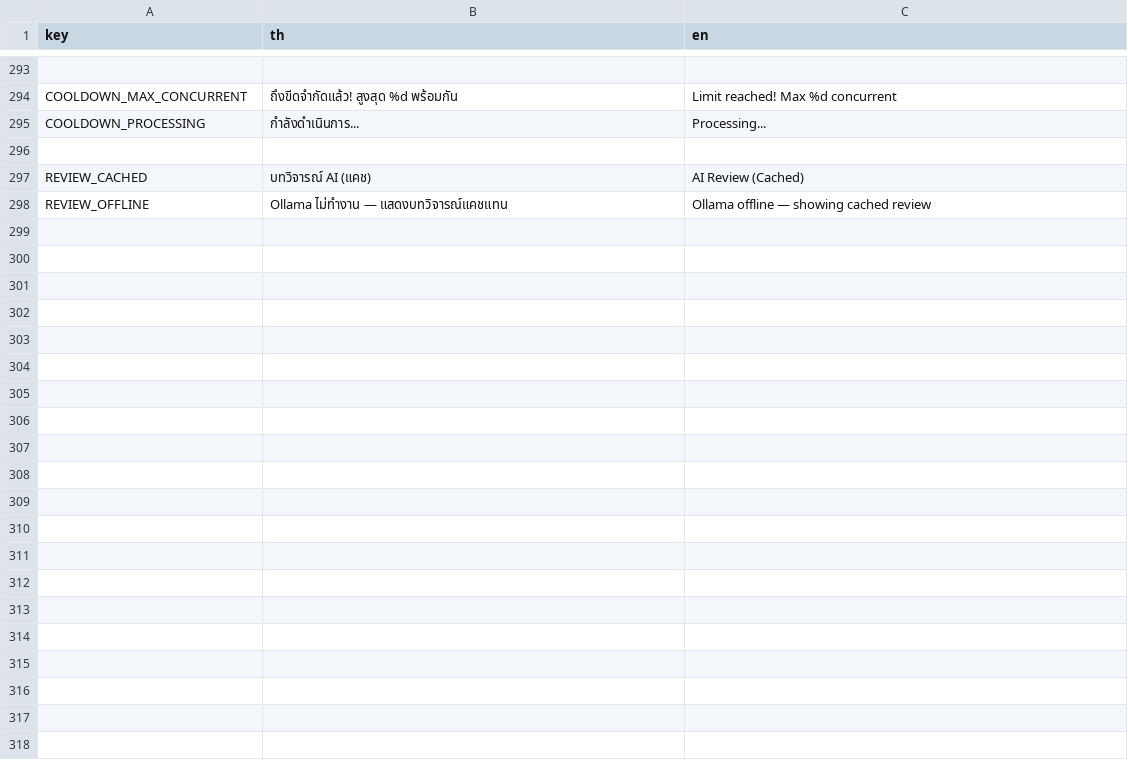
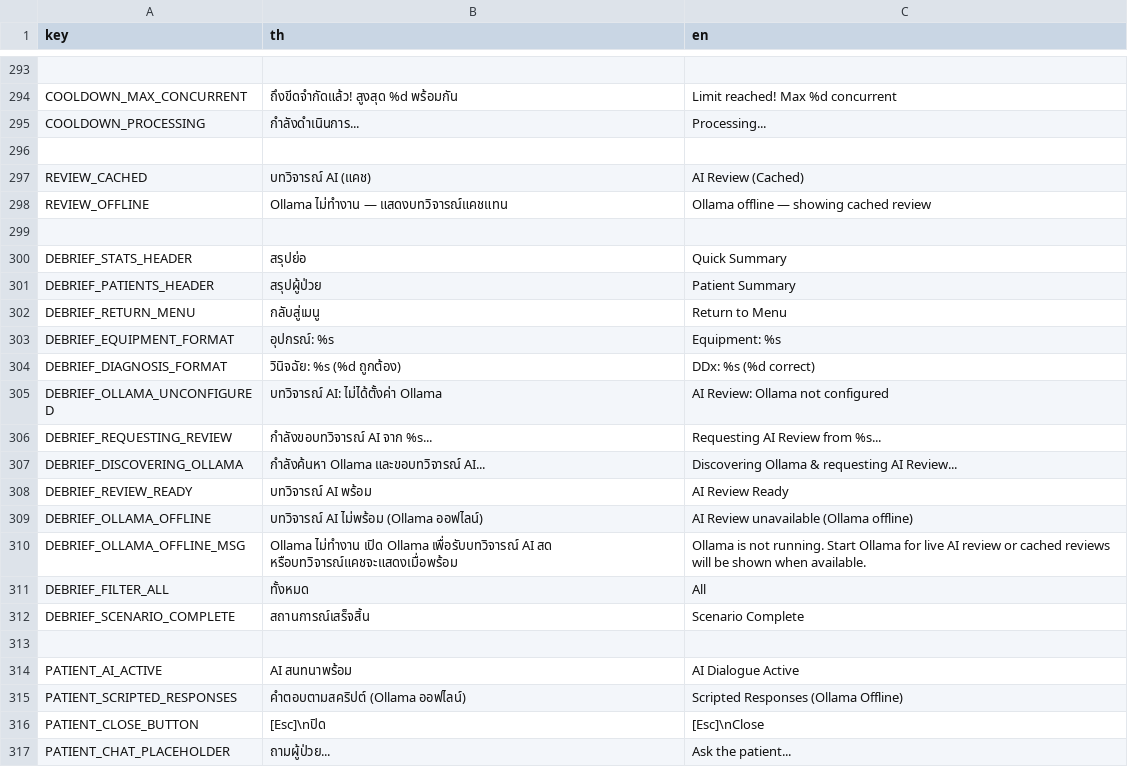
Before and after one commit to xMartin14091x/aero-medica, a CSV file: Projects/aero-medica/data/translations/translations.csv, drawn as a sheet; only a part is shown, gaps mark what is left out; the diff covers the shown part only; the diff names each change by its address in the sheet, - before the commit and + after, or states it on an @@ line.

```diff
--- a/Projects/aero-medica/data/translations/translations.csv
+++ b/Projects/aero-medica/data/translations/translations.csv
+row 299: (empty)
+row 300: DEBRIEF_STATS_HEADER | สรุปย่อ | Quick Summary
+row 301: DEBRIEF_PATIENTS_HEADER | สรุปผู้ป่วย | Patient Summary
+row 302: DEBRIEF_RETURN_MENU | กลับสู่เมนู | Return to Menu
+row 303: DEBRIEF_EQUIPMENT_FORMAT | อุปกรณ์: %s | Equipment: %s
+row 304: DEBRIEF_DIAGNOSIS_FORMAT | วินิจฉัย: %s (%d ถูกต้อง) | DDx: %s (%d correct)
+row 305: DEBRIEF_OLLAMA_UNCONFIGURED | บทวิจารณ์ AI: ไม่ได้ตั้งค่า Ollama | AI Review: Ollama not configured
+row 306: DEBRIEF_REQUESTING_REVIEW | กำลังขอบทวิจารณ์ AI จาก %s... | Requesting AI Review from %s...
+row 307: DEBRIEF_DISCOVERING_OLLAMA | กำลังค้นหา Ollama และขอบทวิจารณ์ AI... | Discovering Ollama & requesting AI Review...
+row 308: DEBRIEF_REVIEW_READY | บทวิจารณ์ AI พร้อม | AI Review Ready
+row 309: DEBRIEF_OLLAMA_OFFLINE | บทวิจารณ์ AI ไม่พร้อม (Ollama ออฟไลน์) | AI Review unavailable (Ollama offline)
+row 310: DEBRIEF_OLLAMA_OFFLINE_MSG | Ollama ไม่ทำงาน เปิด Ollama เพื่อรับบทวิจารณ์ AI สด หรือบทวิจารณ์แคชจะแสดงเมื่อพร้อม | Ollama is not running. Start Ollama for live AI review or cached reviews will be shown when available.
+row 311: DEBRIEF_FILTER_ALL | ทั้งหมด | All
+row 312: DEBRIEF_SCENARIO_COMPLETE | สถานการณ์เสร็จสิ้น | Scenario Complete
+row 313: (empty)
+row 314: PATIENT_AI_ACTIVE | AI สนทนาพร้อม | AI Dialogue Active
+row 315: PATIENT_SCRIPTED_RESPONSES | คำตอบตามสคริปต์ (Ollama ออฟไลน์) | Scripted Responses (Ollama Offline)
+row 316: PATIENT_CLOSE_BUTTON | [Esc]\nปิด | [Esc]\nClose
+row 317: PATIENT_CHAT_PLACEHOLDER | ถามผู้ป่วย... | Ask the patient...
```
Also changed, not shown: 28 added rows elsewhere in this file, 1 other file.
